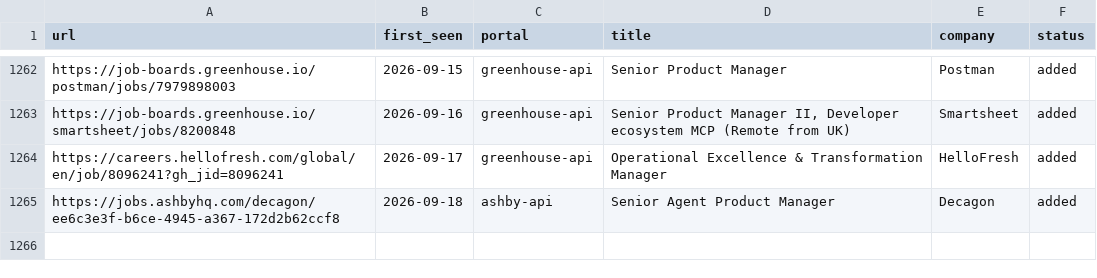
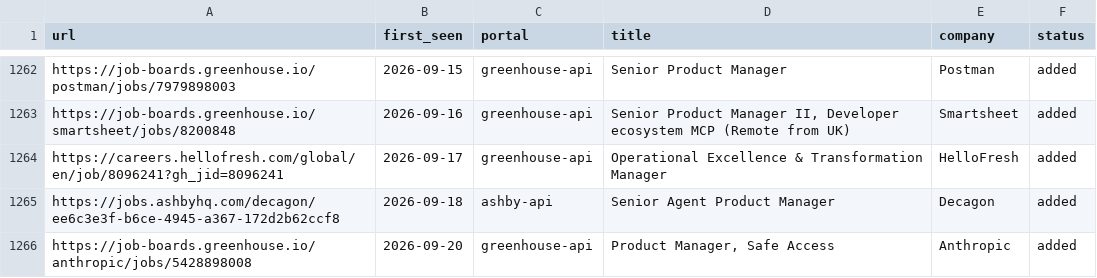
Before and after one commit to prernaaagarwal/jobs-ops, a TSV file: data/scan-history.tsv, drawn as a sheet; only a part is shown, gaps mark what is left out; the diff names each change by its address in the sheet, - before the commit and + after, or states it on an @@ line.

Commit message:
daily scan 2026-09-20

```diff
--- a/data/scan-history.tsv
+++ b/data/scan-history.tsv
+row 1266: https://job-boards.greenhouse.io/anthropic/jobs/5428898008 | 2026-09-20 | greenhouse-api | Product Manager, Safe Access | Anthropic | added
```
Also changed, not shown: 1 other file.
